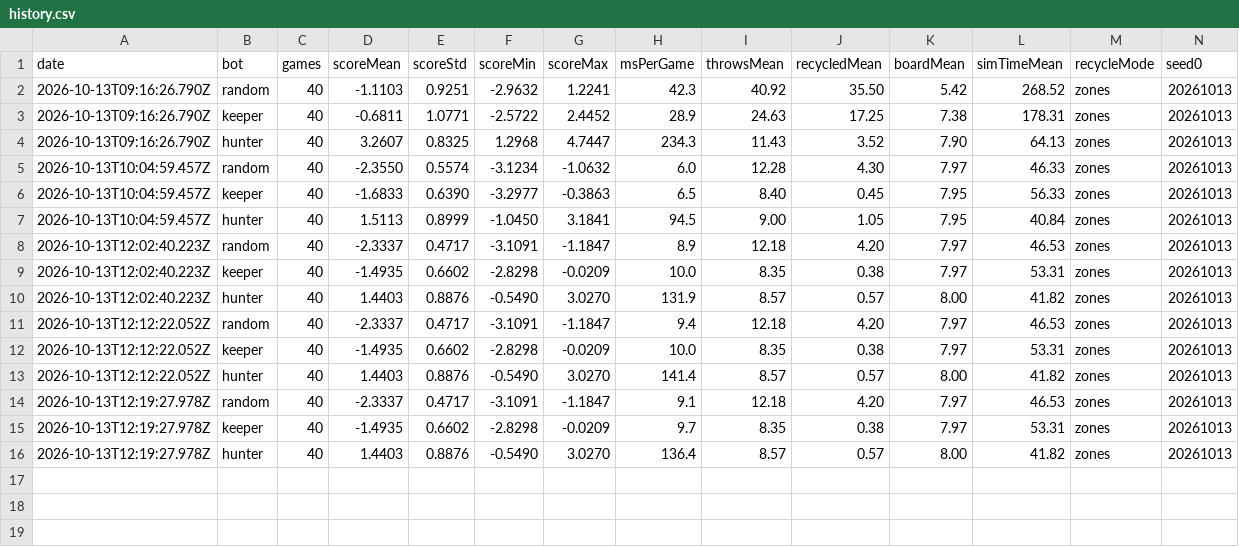
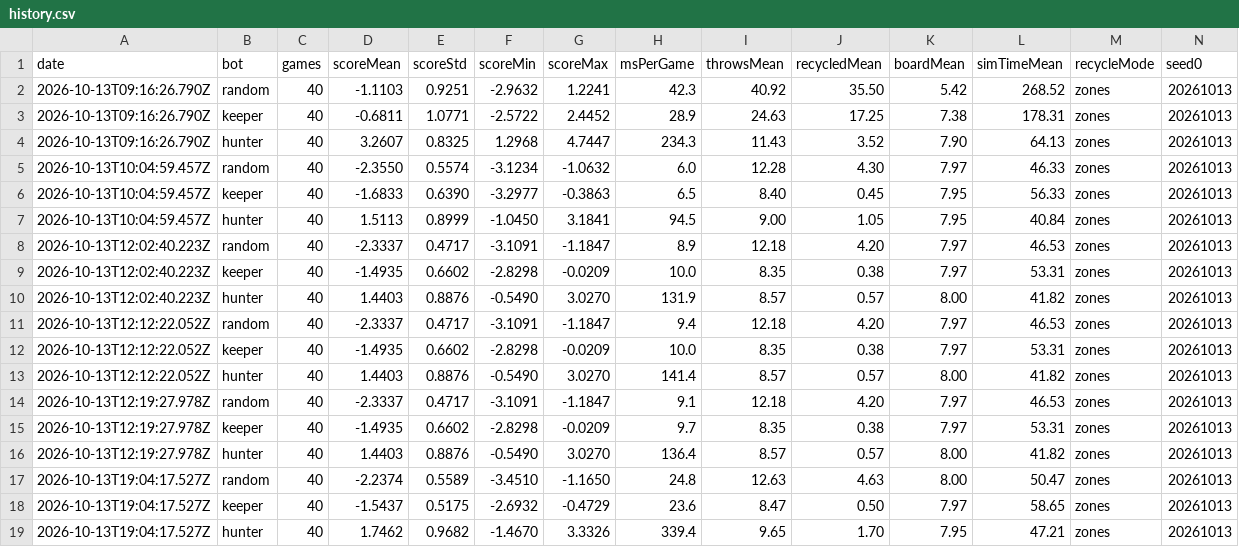
Before and after one commit to luncat8/KeRot-minigame, a CSV file: experiments/results/history.csv, drawn as a sheet; the diff names each change by its address in the sheet, - before the commit and + after, or states it on an @@ line.

Commit message:
0.1.5  integrated contact friction, 4 s turn handoff, zone outline fix
- js/physics.js: friction is integrated over the whole puck (4 rings x 16 rays,
  each cell rubbing its own surface) instead of one sampled patch per surface with
  a lever plus a saturated couple. Dissipative by construction; reproduces the
  continuum reference for a straddling puck (settles at d = 0.842 / 0.896, peak
  |omega| 1.70 / 2.42 against 0.842 / 0.897 and 1.67 / 2.40). The old build froze
  a straddler on the spot and never settled a rim shake.
- js/physics.js: the sleep snap now asks whether the floor patch can hold the disk
  patch's drive and moment (holdable) instead of the area share a <= 1 - a.
- js/cfg.js, js/game.js, js/ui.js: CFG.handoffT = 4 s hands the turn over even if
  the board has not settled; maxResolve stays the ghost horizon.
- js/render.js, js/rules.js: the zone hole is the guard sector inside the wedge,
  not the full circle (no more teal halo around the disk), the outline is one
  subpath (no stray diagonals), and the rule applies the same guard.
- experiments/spin.js: gates rewritten against the integral, with a fine-grid
  quadrature reference; docs: 0.1.5-draft/worklog, findings, 0.1.4 supersede note.

Co-authored-by: arena-agent <297053741+arena-agent@users.noreply.github.com>

```diff
--- a/experiments/results/history.csv
+++ b/experiments/results/history.csv
+row 17: 2026-10-13T19:04:17.527Z | random | 40 | -2.2374 | 0.5589 | -3.4510 | -1.1650 | 24.8 | 12.63 | 4.63 | 8.00 | 50.47 | zones | 20261013
+row 18: 2026-10-13T19:04:17.527Z | keeper | 40 | -1.5437 | 0.5175 | -2.6932 | -0.4729 | 23.6 | 8.47 | 0.50 | 7.97 | 58.65 | zones | 20261013
+row 19: 2026-10-13T19:04:17.527Z | hunter | 40 | 1.7462 | 0.9682 | -1.4670 | 3.3326 | 339.4 | 9.65 | 1.70 | 7.95 | 47.21 | zones | 20261013
```
Also changed, not shown: 14 other files.
